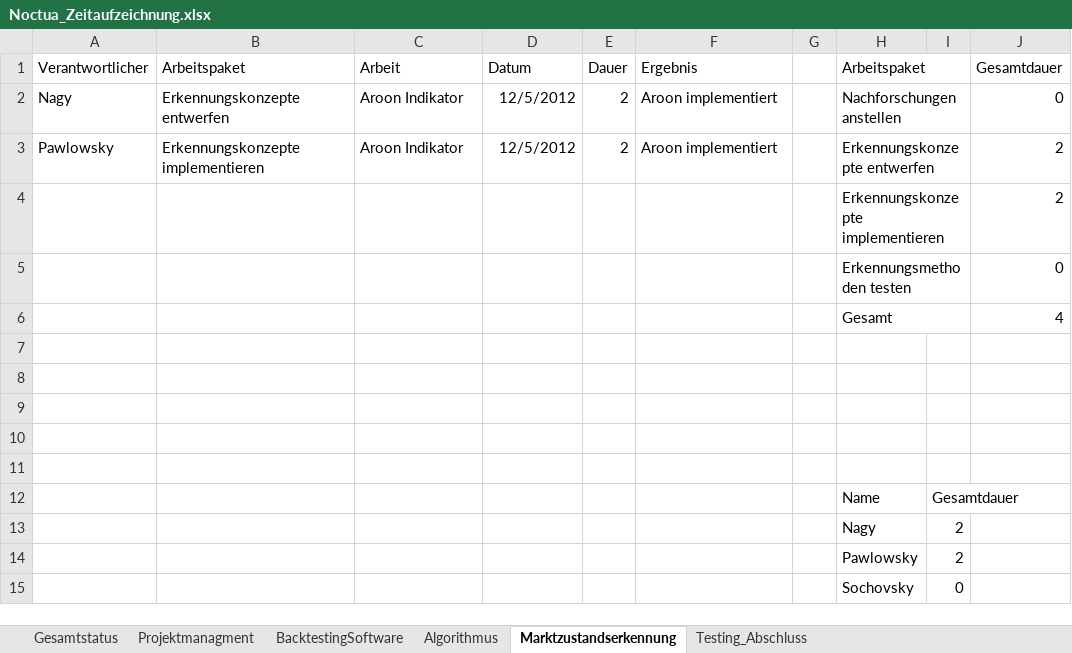
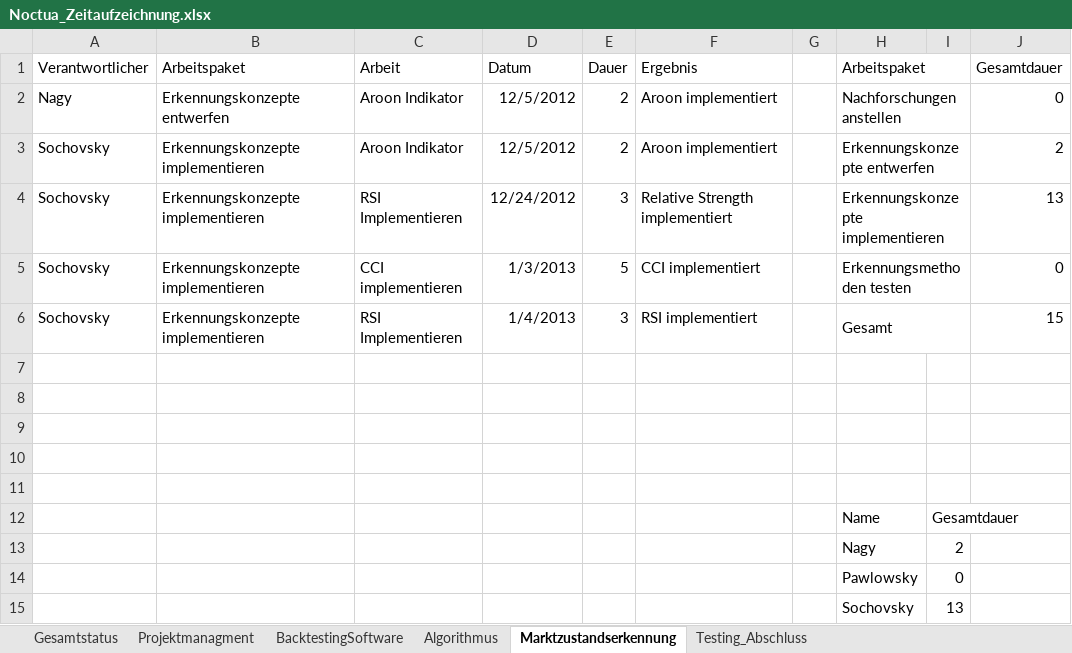
Before and after one commit to gabpaw987/Noctua, an Excel workbook: Dokumentation/Noctua_Zeitaufzeichnung.xlsx, sheet Marktzustandserkennung, drawn as a sheet; values as stored, in another font and other column widths than the file's, no borders; removed rows and columns are numbered as before the commit, all else as after; the diff names each change by its address in the sheet, - before the commit and + after, or states it on an @@ line.

```diff
--- a/Dokumentation/Noctua_Zeitaufzeichnung.xlsx (sheet Marktzustandserkennung)
+++ b/Dokumentation/Noctua_Zeitaufzeichnung.xlsx (sheet Marktzustandserkennung)
-A3 (Verantwortlicher): Pawlowsky
+A3 (Verantwortlicher): Sochovsky
-row 4:  |  |  |  |  |  |  | Erkennungskonzepte implementieren |  | 2
-row 5:  |  |  |  |  |  |  | Erkennungsmethoden testen |  | 0
-row 6:  |  |  |  |  |  |  | Gesamt |  | 4
+row 4: Sochovsky | Erkennungskonzepte implementieren | RSI Implementieren | 12/24/2012 | 3 | Relative Strength implementiert |  | Erkennungskonzepte implementieren |  | 13
+row 5: Sochovsky | Erkennungskonzepte implementieren | CCI implementieren | 1/3/2013 | 5 | CCI implementiert |  | Erkennungsmethoden testen |  | 0
+row 6: Sochovsky | Erkennungskonzepte implementieren | RSI Implementieren | 1/4/2013 | 3 | RSI implementiert |  | Gesamt |  | 15
-row 14:  |  |  |  |  |  |  | Pawlowsky | 2
-H14 (Arbeitspaket): Sochovsky
+H14 (Arbeitspaket): Pawlowsky
+row 15:  |  |  |  |  |  |  | Sochovsky | 13
```
Also changed, not shown: sheet BacktestingSoftware, sheet Algorithmus, sheet Gesamtstatus, formulas that keep their value, charts or pictures.
